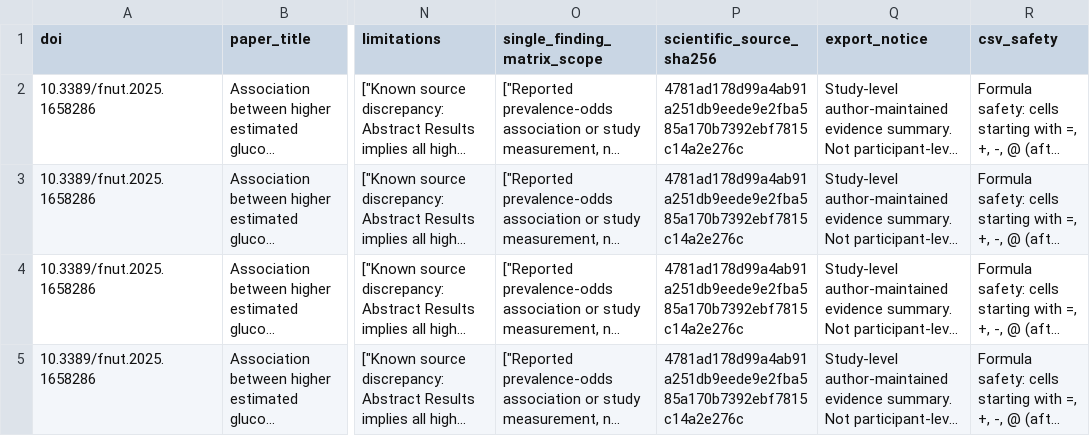
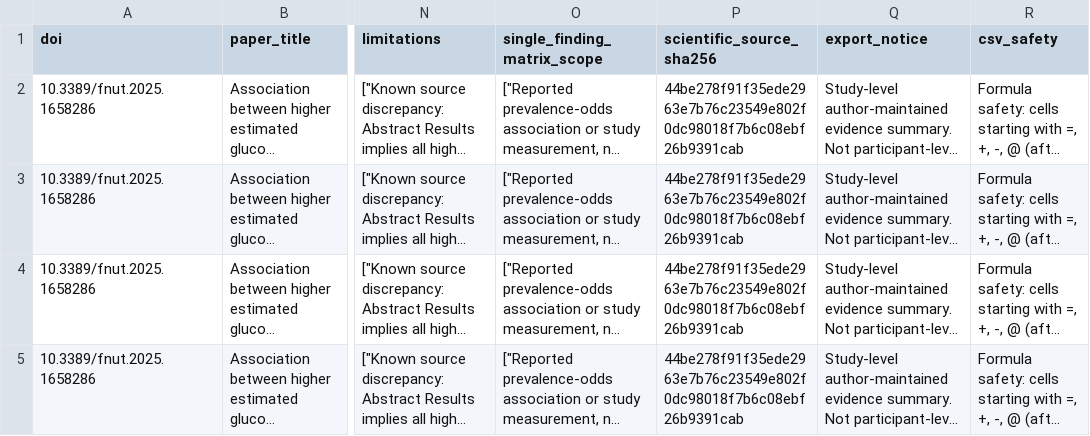
Before and after one commit to DrZoggg/Ge-Zhang.github.io, a CSV file: assets/evidence/doi-10-3389-fnut-2025-1658286.csv, drawn as a sheet; only a part is shown, gaps mark what is left out; long unchanged cells end in …; the diff names each change by its address in the sheet, - before the commit and + after, or states it on an @@ line.

Commit message:
Link a CDC-sourced NHANES core-variable map from the eGDR study

```diff
--- a/assets/evidence/doi-10-3389-fnut-2025-1658286.csv
+++ b/assets/evidence/doi-10-3389-fnut-2025-1658286.csv
-P2:P5 (scientific_source_sha256): 4781ad178d99a4ab91a251db9eede9e2fba585a170b7392ebf7815c14a2e276c
+P2:P5 (scientific_source_sha256): 44be278f91f35ede2963e7b76c23549e802f0dc98018f7b6c08ebf26b9391cab
```
Also changed, not shown: 7 other files.
